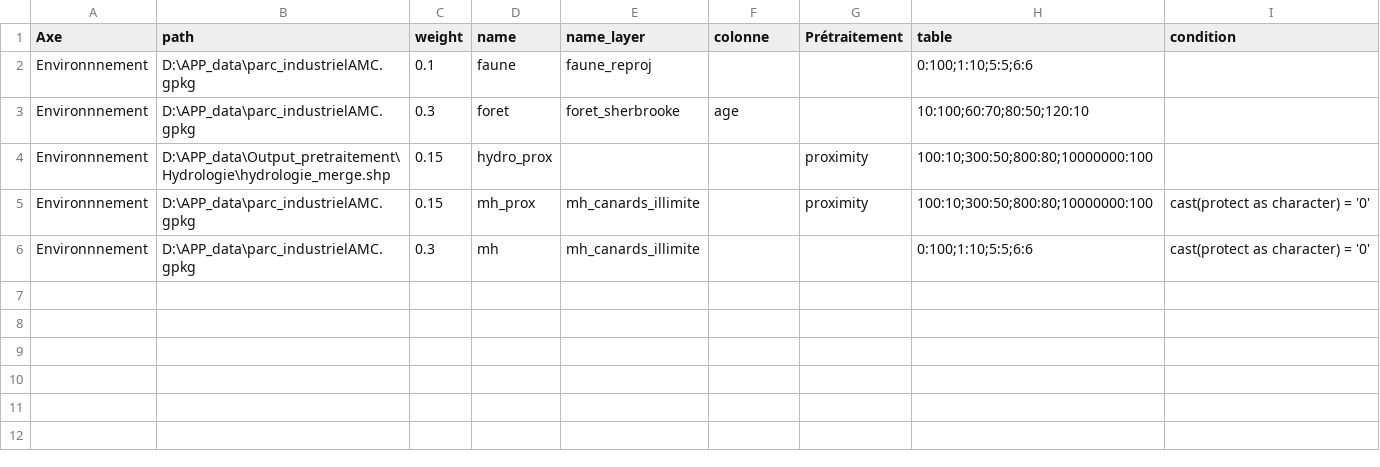
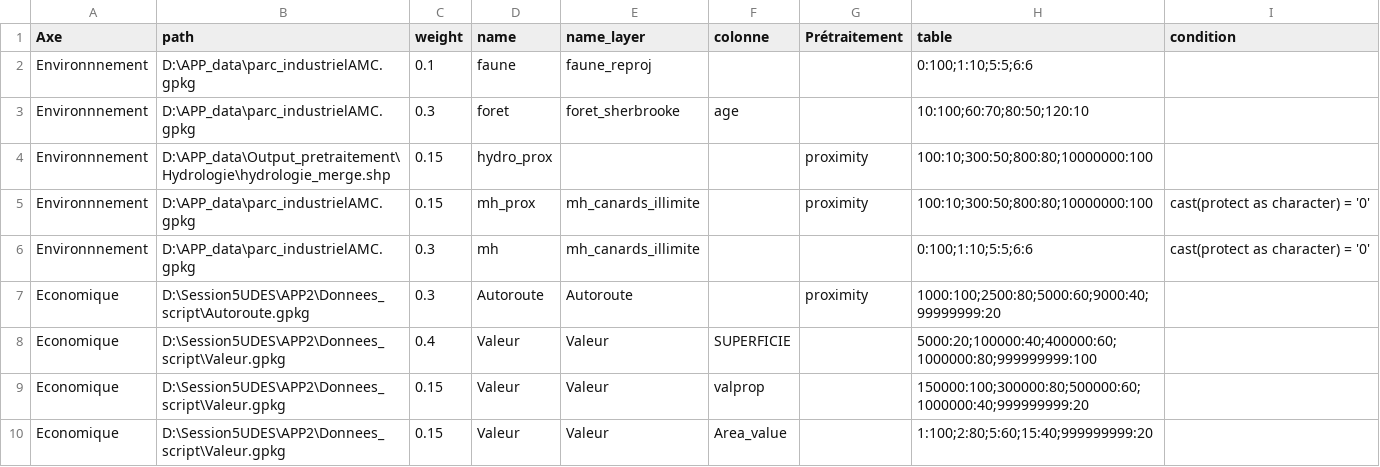
Before and after one commit to sebastienblais25/APPSherbrooke, a CSV file: source/source2.csv, drawn as a sheet; the diff names each change by its address in the sheet, - before the commit and + after, or states it on an @@ line.

Commit message:
Update source2.csv

```diff
--- a/source/source2.csv
+++ b/source/source2.csv
+row 7: Economique | D:\Session5UDES\APP2\Donnees_script\Autoroute.gpkg | 0.3 | Autoroute | Autoroute |  | proximity | 1000:100;2500:80;5000:60;9000:40;99999999:20
+row 8: Economique | D:\Session5UDES\APP2\Donnees_script\Valeur.gpkg | 0.4 | Valeur | Valeur | SUPERFICIE |  | 5000:20;100000:40;400000:60;1000000:80;999999999:100
+row 9: Economique | D:\Session5UDES\APP2\Donnees_script\Valeur.gpkg | 0.15 | Valeur | Valeur | valprop |  | 150000:100;300000:80;500000:60;1000000:40;999999999:20
+row 10: Economique | D:\Session5UDES\APP2\Donnees_script\Valeur.gpkg | 0.15 | Valeur | Valeur | Area_value |  | 1:100;2:80;5:60;15:40;999999999:20
```
